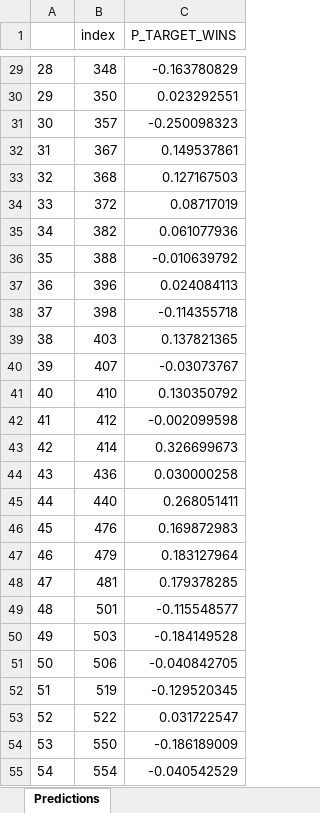
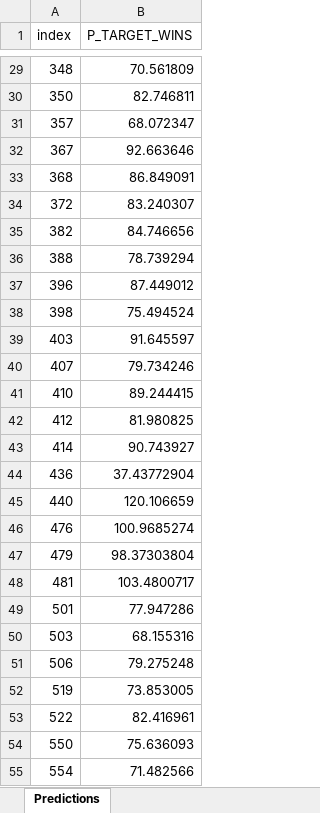
Before and after one commit to jorge3fernandes/MSDS_Northwestern, an Excel workbook: Jorge_Fernandes_MoneyBall_Pred.xlsx, sheet Predictions, drawn as a sheet; only a part is shown, gaps mark what is left out; values as stored, in another font and other column widths than the file's, no borders; removed rows and columns are numbered as before the commit, all else as after; the diff covers the shown part only; the diff names each change by its address in the sheet, - before the commit and + after, or states it on an @@ line.

```diff
--- a/Jorge_Fernandes_MoneyBall_Pred.xlsx (sheet Predictions)
+++ b/Jorge_Fernandes_MoneyBall_Pred.xlsx (sheet Predictions)
-column A, rows 29-55: 28 | 29 | 30 | 31 | 32 | 33 | 34 | 35 | 36 | 37 | 38 | 39 | 40 | 41 | 42 | 43 | 44 | 45 | 46 | 47 | 48 | 49 | 50 | 51 | 52 | 53 | 54
-B29 (P_TARGET_WINS): -0.163780829
+B29 (P_TARGET_WINS): 70.561809
-B30 (P_TARGET_WINS): 0.023292551
+B30 (P_TARGET_WINS): 82.746811
-B31 (P_TARGET_WINS): -0.250098323
+B31 (P_TARGET_WINS): 68.072347
-B32 (P_TARGET_WINS): 0.149537861
+B32 (P_TARGET_WINS): 92.663646
-B33 (P_TARGET_WINS): 0.127167503
+B33 (P_TARGET_WINS): 86.849091
-B34 (P_TARGET_WINS): 0.08717019
+B34 (P_TARGET_WINS): 83.240307
-B35 (P_TARGET_WINS): 0.061077936
+B35 (P_TARGET_WINS): 84.746656
-B36 (P_TARGET_WINS): -0.010639792
+B36 (P_TARGET_WINS): 78.739294
-B37 (P_TARGET_WINS): 0.024084113
+B37 (P_TARGET_WINS): 87.449012
-B38 (P_TARGET_WINS): -0.114355718
+B38 (P_TARGET_WINS): 75.494524
-B39 (P_TARGET_WINS): 0.137821365
+B39 (P_TARGET_WINS): 91.645597
-B40 (P_TARGET_WINS): -0.03073767
+B40 (P_TARGET_WINS): 79.734246
-B41 (P_TARGET_WINS): 0.130350792
+B41 (P_TARGET_WINS): 89.244415
-B42 (P_TARGET_WINS): -0.002099598
+B42 (P_TARGET_WINS): 81.980825
-B43 (P_TARGET_WINS): 0.326699673
+B43 (P_TARGET_WINS): 90.743927
-B44 (P_TARGET_WINS): 0.030000258
+B44 (P_TARGET_WINS): 37.43772904
-B45 (P_TARGET_WINS): 0.268051411
+B45 (P_TARGET_WINS): 120.106659
-B46 (P_TARGET_WINS): 0.169872983
+B46 (P_TARGET_WINS): 100.9685274
-B47 (P_TARGET_WINS): 0.183127964
+B47 (P_TARGET_WINS): 98.37303804
-B48 (P_TARGET_WINS): 0.179378285
+B48 (P_TARGET_WINS): 103.4800717
-B49 (P_TARGET_WINS): -0.115548577
+B49 (P_TARGET_WINS): 77.947286
-B50 (P_TARGET_WINS): -0.184149528
+B50 (P_TARGET_WINS): 68.155316
-B51 (P_TARGET_WINS): -0.040842705
+B51 (P_TARGET_WINS): 79.275248
-B52 (P_TARGET_WINS): -0.129520345
+B52 (P_TARGET_WINS): 73.853005
-B53 (P_TARGET_WINS): 0.031722547
+B53 (P_TARGET_WINS): 82.416961
-B54 (P_TARGET_WINS): -0.186189009
+B54 (P_TARGET_WINS): 75.636093
-B55 (P_TARGET_WINS): -0.040542529
+B55 (P_TARGET_WINS): 71.482566
```
Also changed, not shown: 232 edited cells elsewhere in this sheet, 6 other files.
